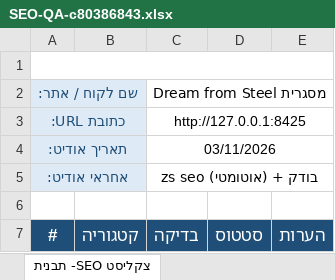
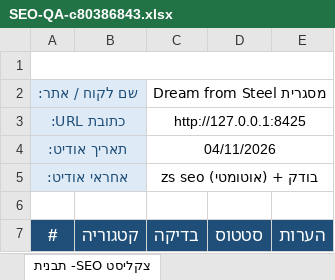
Before and after one commit to nitaizap/zap-site-builder, an Excel workbook: sites/c80386843/SEO-QA-c80386843.xlsx, sheet צקליסט SEO- תבנית, drawn as a sheet; only a part is shown; values as stored, in another font and other column widths than the file's, no borders; charts and pictures not drawn; the diff names each change by its address in the sheet, - before the commit and + after, or states it on an @@ line.

```diff
--- a/sites/c80386843/SEO-QA-c80386843.xlsx (sheet צקליסט SEO- תבנית)
+++ b/sites/c80386843/SEO-QA-c80386843.xlsx (sheet צקליסט SEO- תבנית)
-C4 (בדיקה): 03/11/2026
+C4 (בדיקה): 04/11/2026
```
Also changed, not shown: 6 other files.
